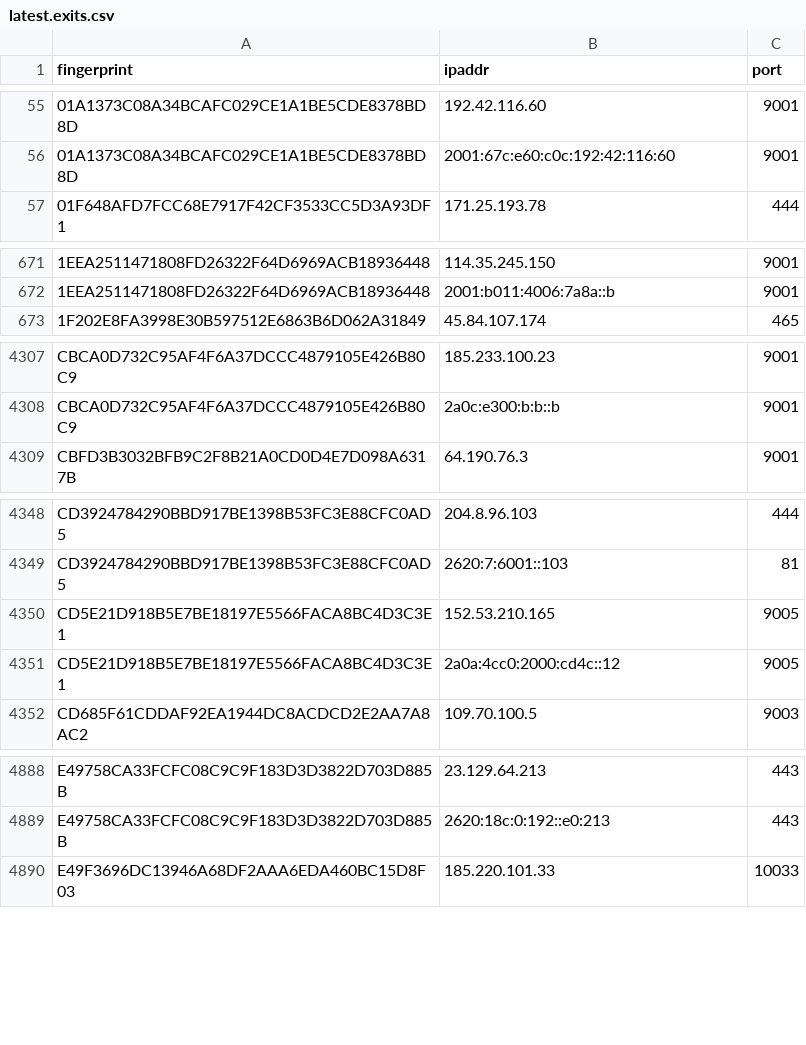
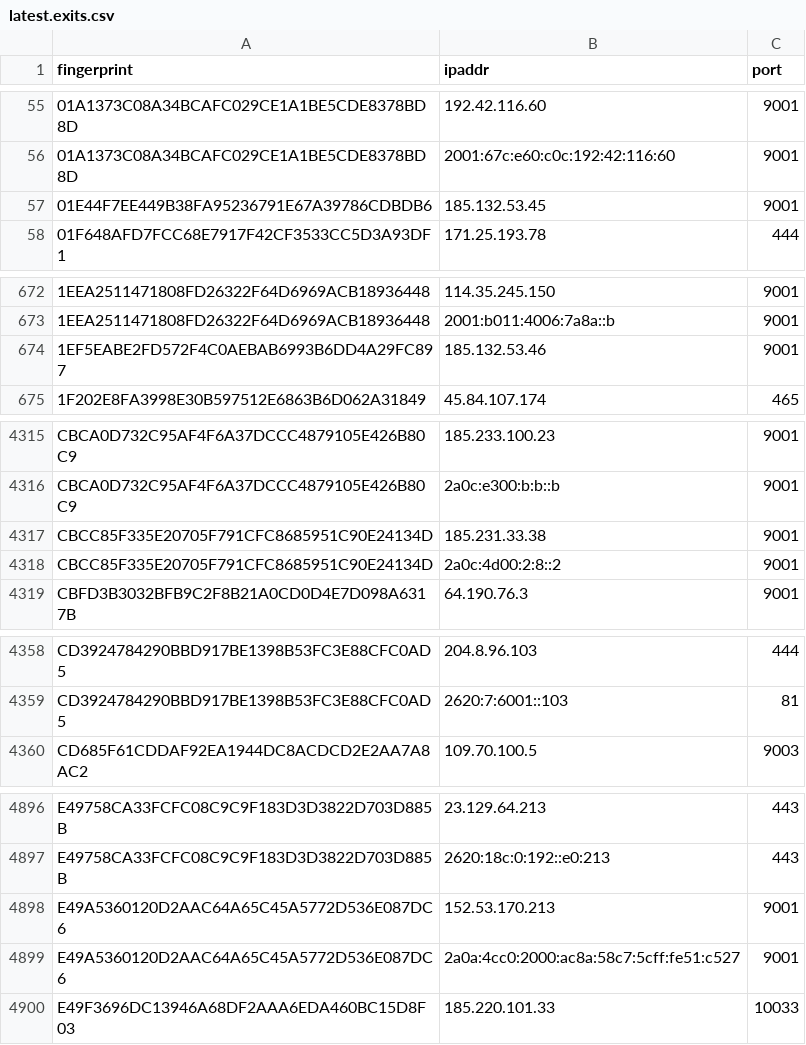
Before and after one commit to alireza-rezaee/tor-nodes, a CSV file: latest.exits.csv, drawn as a sheet; only a part is shown, gaps mark what is left out; removed rows and columns are numbered as before the commit, all else as after; the diff covers the shown part only; the diff names each change by its address in the sheet, - before the commit and + after, or states it on an @@ line.

```diff
--- a/latest.exits.csv
+++ b/latest.exits.csv
+row 57: 01E44F7EE449B38FA95236791E67A39786CDBDB6 | 185.132.53.45 | 9001
+row 674: 1EF5EABE2FD572F4C0AEBAB6993B6DD4A29FC897 | 185.132.53.46 | 9001
+row 4317: CBCC85F335E20705F791CFC8685951C90E24134D | 185.231.33.38 | 9001
+row 4318: CBCC85F335E20705F791CFC8685951C90E24134D | 2a0c:4d00:2:8::2 | 9001
-row 4350: CD5E21D918B5E7BE18197E5566FACA8BC4D3C3E1 | 152.53.210.165 | 9005
-row 4351: CD5E21D918B5E7BE18197E5566FACA8BC4D3C3E1 | 2a0a:4cc0:2000:cd4c::12 | 9005
+row 4898: E49A5360120D2AAC64A65C45A5772D536E087DC6 | 152.53.170.213 | 9001
+row 4899: E49A5360120D2AAC64A65C45A5772D536E087DC6 | 2a0a:4cc0:2000:ac8a:58c7:5cff:fe51:c527 | 9001
```
Also changed, not shown: 14 added rows and 6 removed rows elsewhere in this file, latest.all.csv, latest.guards.csv.
